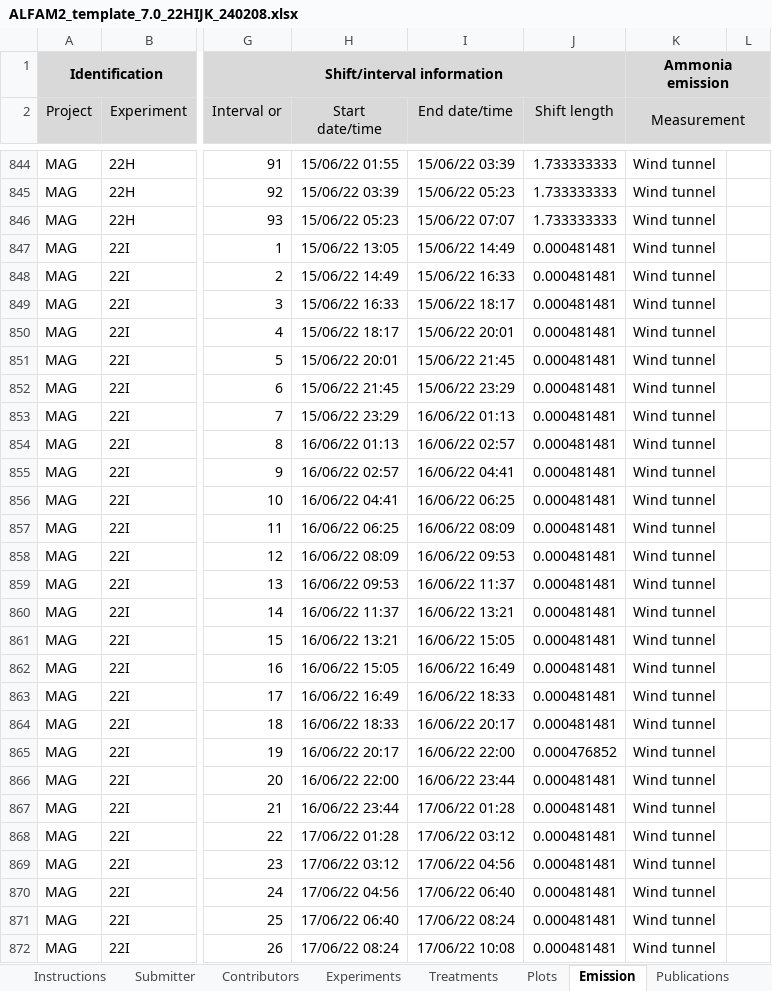
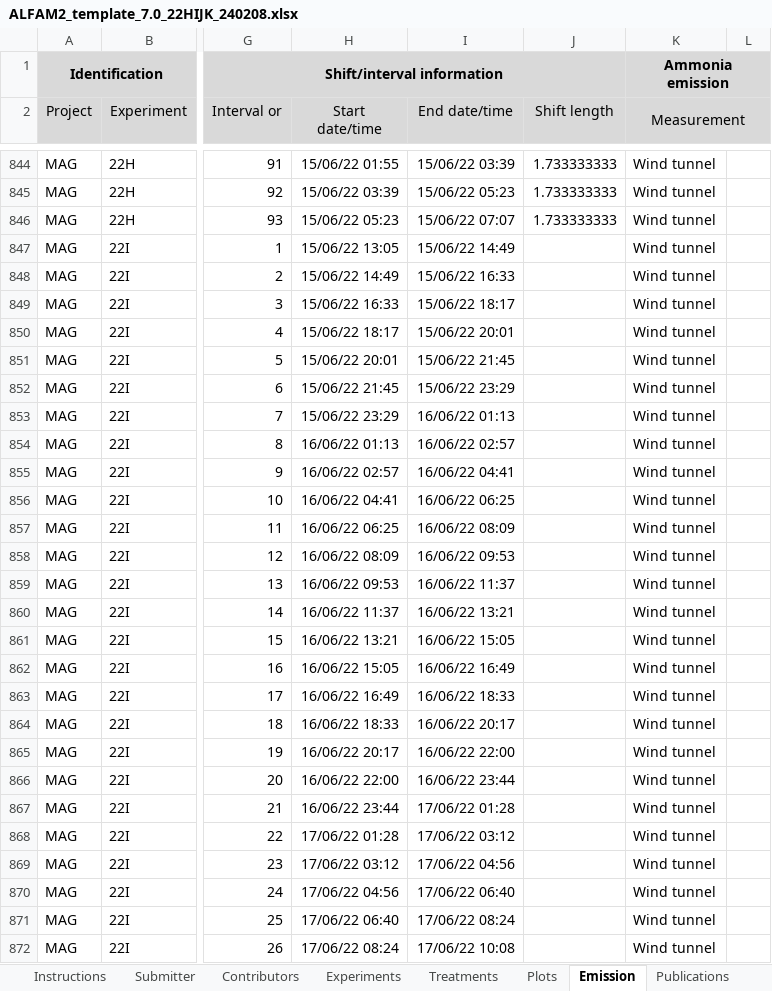
Before and after one commit to AU-BCE-EE/ALFAM2-data, an Excel workbook: data-submitted/03/AU/ALFAM2_template_7.0_22HIJK_240208.xlsx, sheet Emission, drawn as a sheet; only a part is shown, gaps mark what is left out; values as stored, in another font and other column widths than the file's, no borders; the diff covers the shown part only; the diff names each change by its address in the sheet, - before the commit and + after, or states it on an @@ line.

```diff
--- a/data-submitted/03/AU/ALFAM2_template_7.0_22HIJK_240208.xlsx (sheet Emission)
+++ b/data-submitted/03/AU/ALFAM2_template_7.0_22HIJK_240208.xlsx (sheet Emission)
-J847:J864 (Shift length): 0.000481481
+J847:J864 (Shift length): (empty)
-J865 (Shift length): 0.000476852
+J865 (Shift length): (empty)
-J866:J872 (Shift length): 0.000481481
+J866:J872 (Shift length): (empty)
```
Also changed, not shown: 700 edited cells elsewhere in this sheet, sheet Data ChangeLog, 14 other files.
